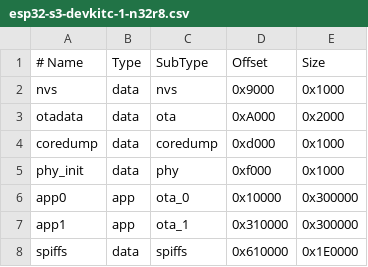
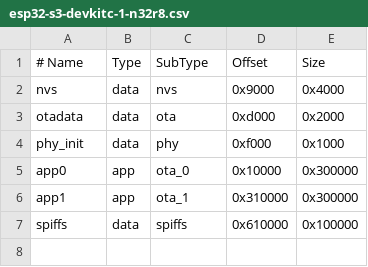
Before and after one commit to mrWheel/openTherm_TestSuite, a CSV file: partitions/esp32-s3-devkitc-1-n32r8.csv, drawn as a sheet.

```diff
--- a/partitions/esp32-s3-devkitc-1-n32r8.csv
+++ b/partitions/esp32-s3-devkitc-1-n32r8.csv
@@ -1,5 +1,4 @@
 # Name,   Type, SubType,    Offset,     Size
-nvs,      data, nvs,        0x9000,     0x1000
-otadata,  data, ota,        0xA000,     0x2000
-coredump, data, coredump,   0xd000,     0x1000
+nvs,      data, nvs,        0x9000,     0x4000
+otadata,  data, ota,        0xd000,     0x2000
 phy_init, data, phy,        0xf000,     0x1000
@@ -7,2 +6,2 @@ app0,     app,  ota_0,      0x10000,    0x300000
 app1,     app,  ota_1,      0x310000,   0x300000
-spiffs,   data, spiffs,     0x610000,   0x1E0000
+spiffs,   data, spiffs,     0x610000,   0x100000
```
Also changed, not shown: partitions/esp32-s3-devkitc-1-n32r8 copy.csv, 2 other files.
